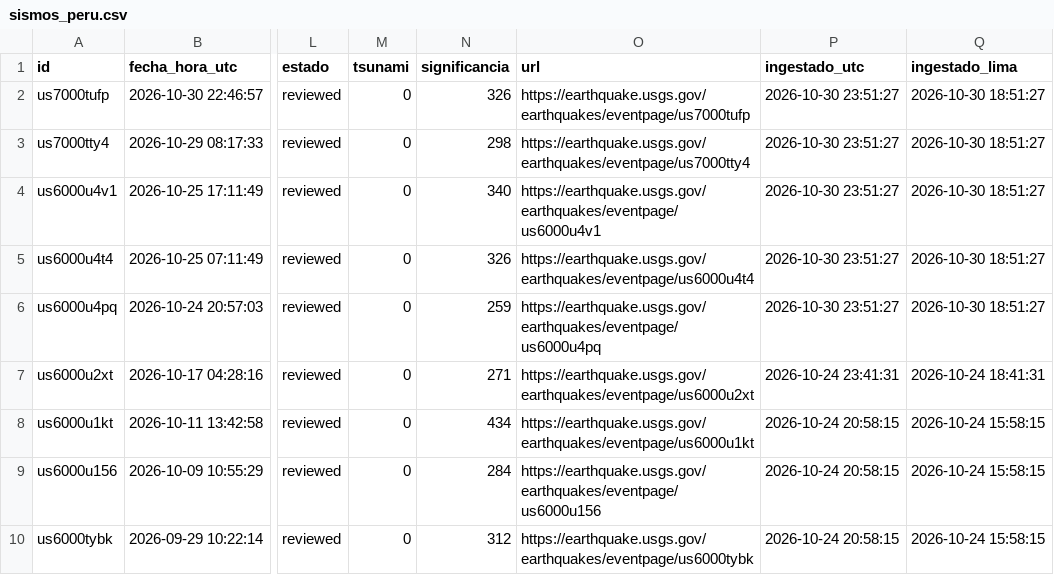
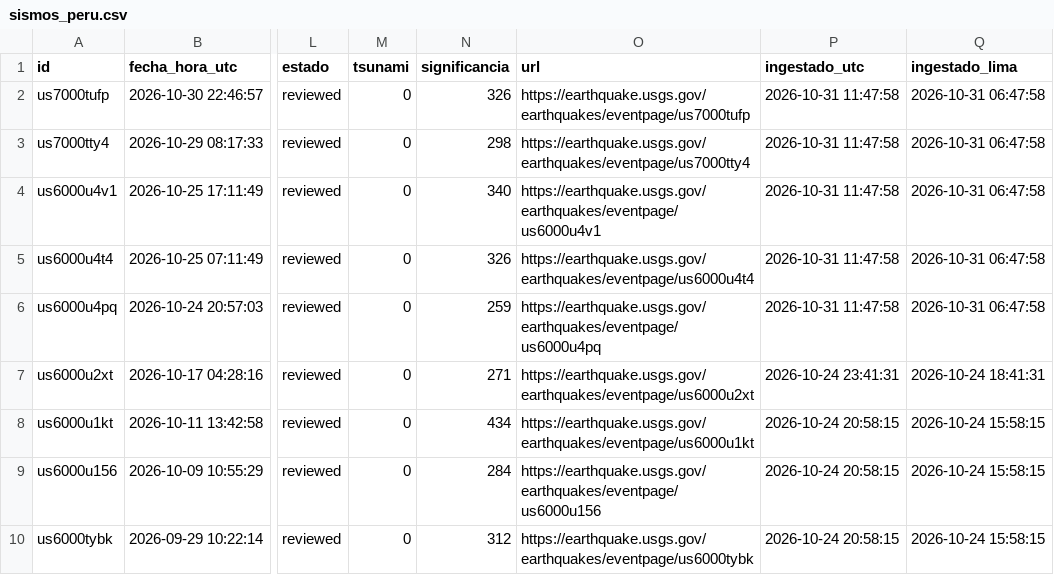
Before and after one commit to RafaeloC1/-sismos-peru-dashboard, a CSV file: data/sismos_peru.csv, drawn as a sheet; only a part is shown, gaps mark what is left out; the diff names each change by its address in the sheet, - before the commit and + after, or states it on an @@ line.

```diff
--- a/data/sismos_peru.csv
+++ b/data/sismos_peru.csv
-P2:P6 (ingestado_utc): 2026-10-30 23:51:27
+P2:P6 (ingestado_utc): 2026-10-31 11:47:58
-Q2:Q6 (ingestado_lima): 2026-10-30 18:51:27
+Q2:Q6 (ingestado_lima): 2026-10-31 06:47:58
```
Also changed, not shown: data/log_ejecuciones.csv.
